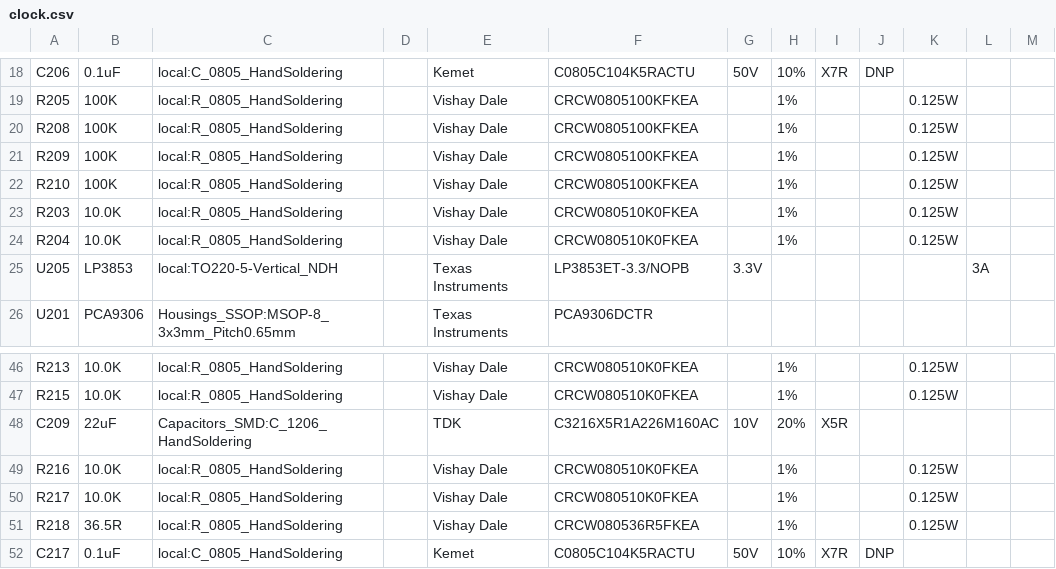
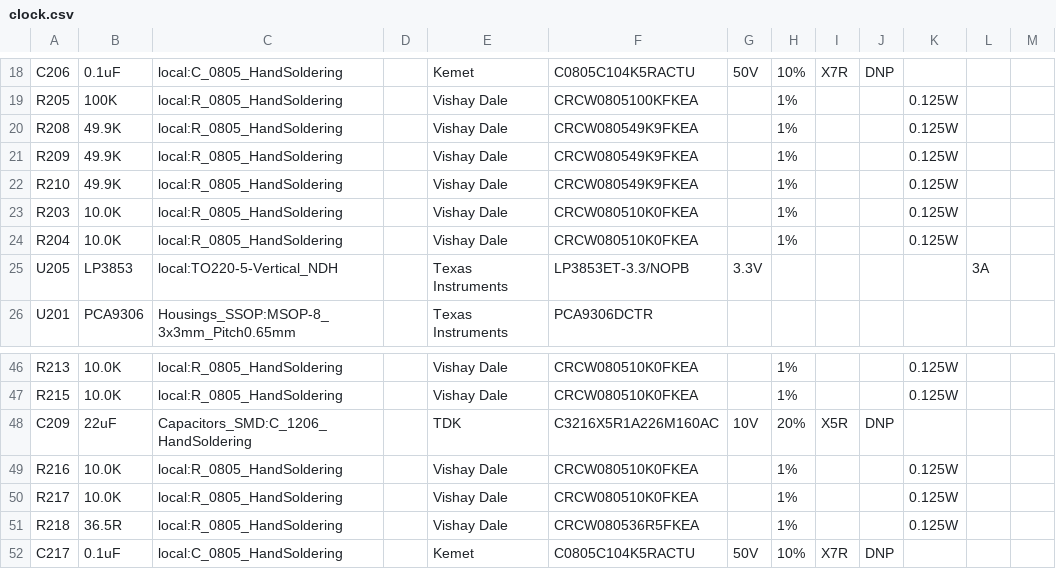
Before and after one commit to dsun7c4/ntpserver-kicad, a CSV file: clock/clock.csv, drawn as a sheet; only a part is shown, gaps mark what is left out.

Commit message:
Change schematic values to "as built". Regenerate pdf schematic.

```diff
--- a/clock/clock.csv
+++ b/clock/clock.csv
@@ -19,5 +19,5 @@ C206,0.1uF,local:C_0805_HandSoldering,,Kemet,C0805C104K5RACTU,50V,10%,X7R,DNP,,,
 R205,100K,local:R_0805_HandSoldering,,Vishay Dale,CRCW0805100KFKEA,,1%,,,0.125W,,
-R208,100K,local:R_0805_HandSoldering,,Vishay Dale,CRCW0805100KFKEA,,1%,,,0.125W,,
-R209,100K,local:R_0805_HandSoldering,,Vishay Dale,CRCW0805100KFKEA,,1%,,,0.125W,,
-R210,100K,local:R_0805_HandSoldering,,Vishay Dale,CRCW0805100KFKEA,,1%,,,0.125W,,
+R208,49.9K,local:R_0805_HandSoldering,,Vishay Dale,CRCW080549K9FKEA,,1%,,,0.125W,,
+R209,49.9K,local:R_0805_HandSoldering,,Vishay Dale,CRCW080549K9FKEA,,1%,,,0.125W,,
+R210,49.9K,local:R_0805_HandSoldering,,Vishay Dale,CRCW080549K9FKEA,,1%,,,0.125W,,
 R203,10.0K,local:R_0805_HandSoldering,,Vishay Dale,CRCW080510K0FKEA,,1%,,,0.125W,,
@@ -47,3 +47,3 @@ R213,10.0K,local:R_0805_HandSoldering,,Vishay Dale,CRCW080510K0FKEA,,1%,,,0.125W
 R215,10.0K,local:R_0805_HandSoldering,,Vishay Dale,CRCW080510K0FKEA,,1%,,,0.125W,,
-C209,22uF,Capacitors_SMD:C_1206_HandSoldering,,TDK,C3216X5R1A226M160AC,10V,20%,X5R,,,,
+C209,22uF,Capacitors_SMD:C_1206_HandSoldering,,TDK,C3216X5R1A226M160AC,10V,20%,X5R,DNP,,,
 R216,10.0K,local:R_0805_HandSoldering,,Vishay Dale,CRCW080510K0FKEA,,1%,,,0.125W,,
```
Also changed, not shown: 2x7seg/disp.csv, 10 other files.
